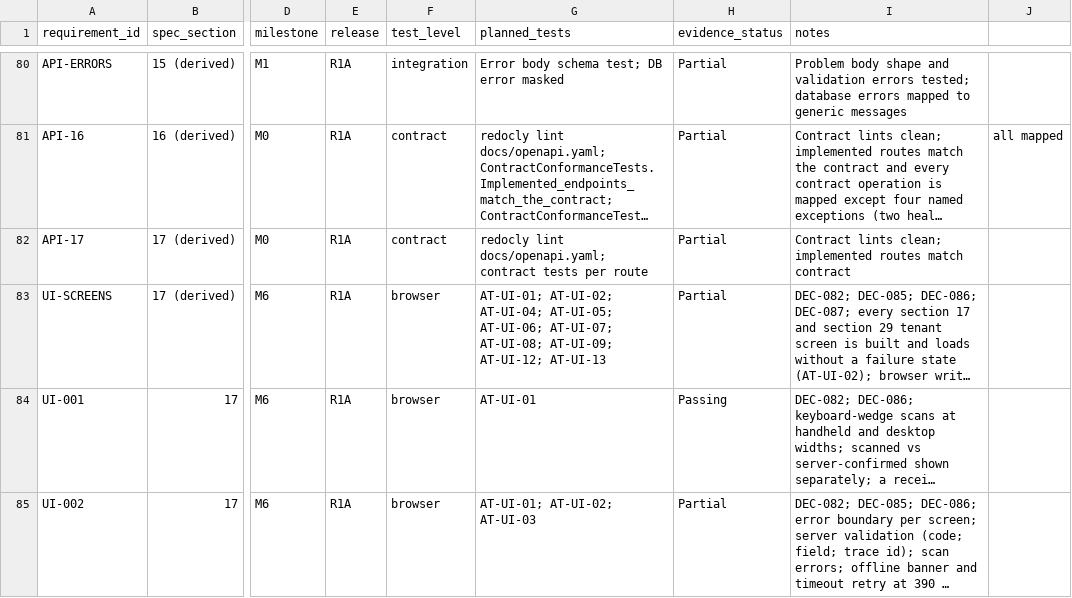
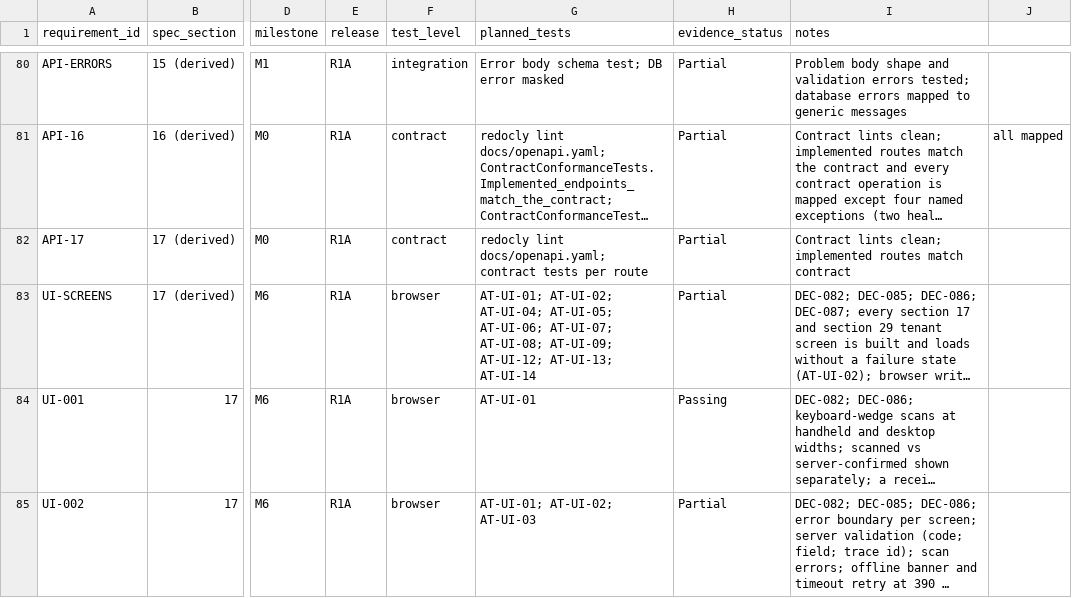
Before and after one commit to FEEVAN1/TrustedInventory, a CSV file: docs/requirement-test-matrix.csv, drawn as a sheet; only a part is shown, gaps mark what is left out; long unchanged cells end in …; the diff covers the shown part only; the diff names each change by its address in the sheet, - before the commit and + after, or states it on an @@ line.

```diff
--- a/docs/requirement-test-matrix.csv
+++ b/docs/requirement-test-matrix.csv
-G83 (planned_tests): …AT-UI-09; AT-UI-12; AT-UI-13
+G83 (planned_tests): …AT-UI-09; AT-UI-12; AT-UI-13; AT-UI-14
```
Also changed, not shown: 1 added row and 9 edited cells elsewhere in this file, 9 other files.
